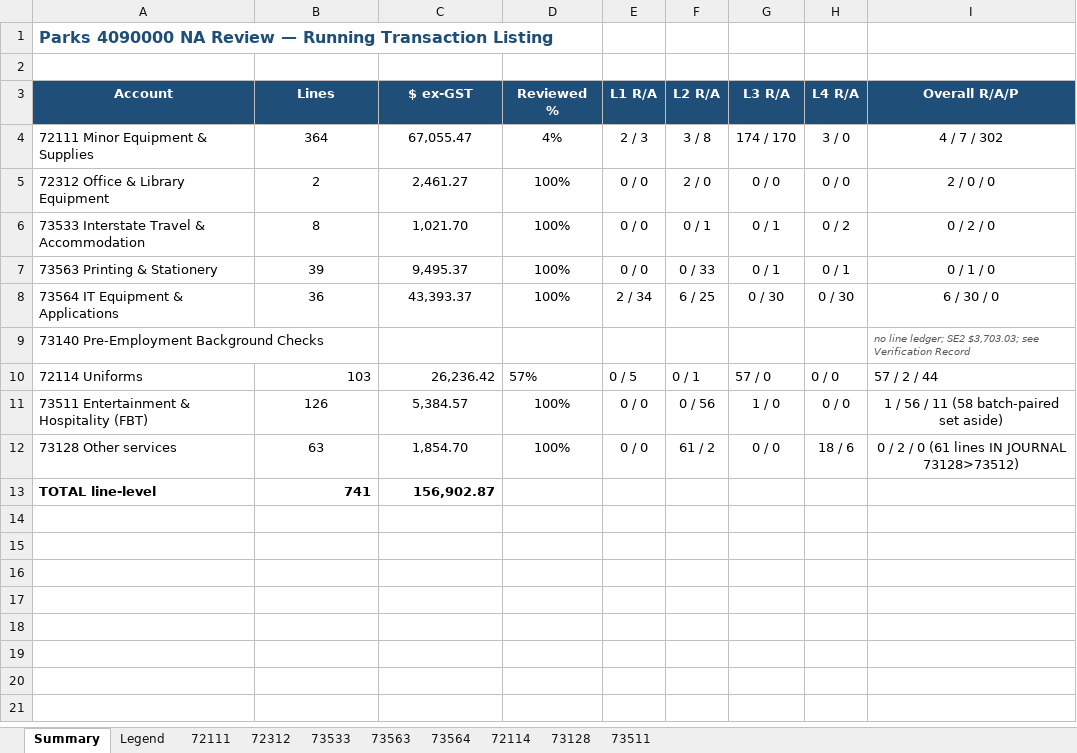
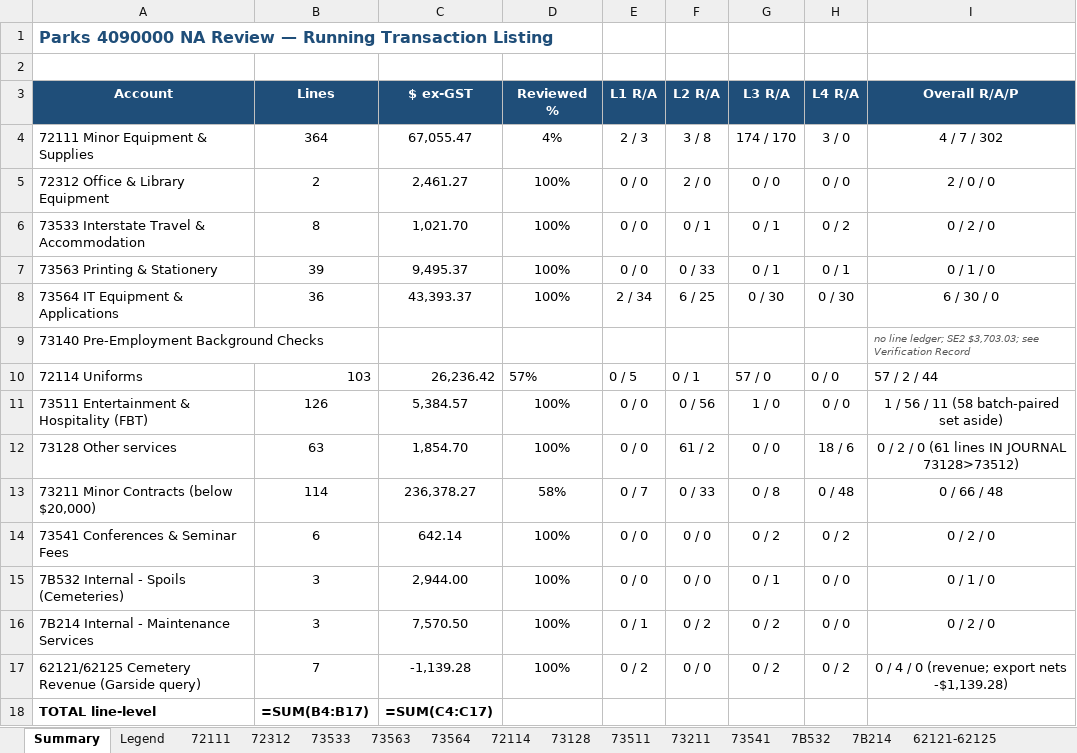
Before and after one commit to TurtleSpiza/Natural-Account, an Excel workbook: 00_Running_Transaction_Listing.xlsx, sheet Summary, drawn as a sheet; values as stored, in another font and other column widths than the file's, no borders; formulas without a stored value are shown as written; addresses are those after the commit; the diff names each change by its address in the sheet, - before the commit and + after, or states it on an @@ line.

```diff
--- a/00_Running_Transaction_Listing.xlsx (sheet Summary)
+++ b/00_Running_Transaction_Listing.xlsx (sheet Summary)
+sheet tab: 73211
+sheet tab: 73541
+sheet tab: 7B532
+sheet tab: 7B214
+sheet tab: 62121-62125
+row 13: 73211 Minor Contracts (below $20,000) | 114 | 236,378.27 | 58% | 0 / 7 | 0 / 33 | 0 / 8 | 0 / 48 | 0 / 66 / 48
+row 14: 73541 Conferences & Seminar Fees | 6 | 642.14 | 100% | 0 / 0 | 0 / 0 | 0 / 2 | 0 / 2 | 0 / 2 / 0
+row 15: 7B532 Internal - Spoils (Cemeteries) | 3 | 2,944.00 | 100% | 0 / 0 | 0 / 0 | 0 / 1 | 0 / 0 | 0 / 1 / 0
+row 16: 7B214 Internal - Maintenance Services | 3 | 7,570.50 | 100% | 0 / 1 | 0 / 2 | 0 / 2 | 0 / 0 | 0 / 2 / 0
+row 17: 62121/62125 Cemetery Revenue (Garside query) | 7 | -1,139.28 | 100% | 0 / 2 | 0 / 0 | 0 / 2 | 0 / 2 | 0 / 4 / 0 (revenue; export nets -$1,139.28)
-B18 (Lines): 741
+B18 (Lines): =SUM(B4:B17)
-C18 ($ ex-GST): 156,902.87
+C18 ($ ex-GST): =SUM(C4:C17)
```
Also changed, not shown: sheet 72312, sheet 73533, sheet 73564, sheet 73563, sheet 72114, sheet 72111, charts or pictures, 00_NAReview_Master.xlsx, 00_NA_Status_All_Accounts_11-Jun-2026.xlsx, 19 other files.
